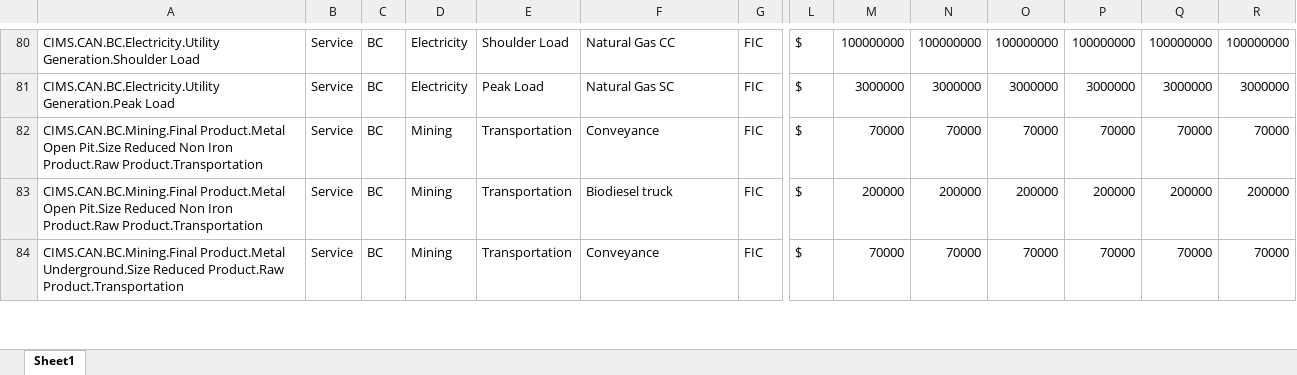
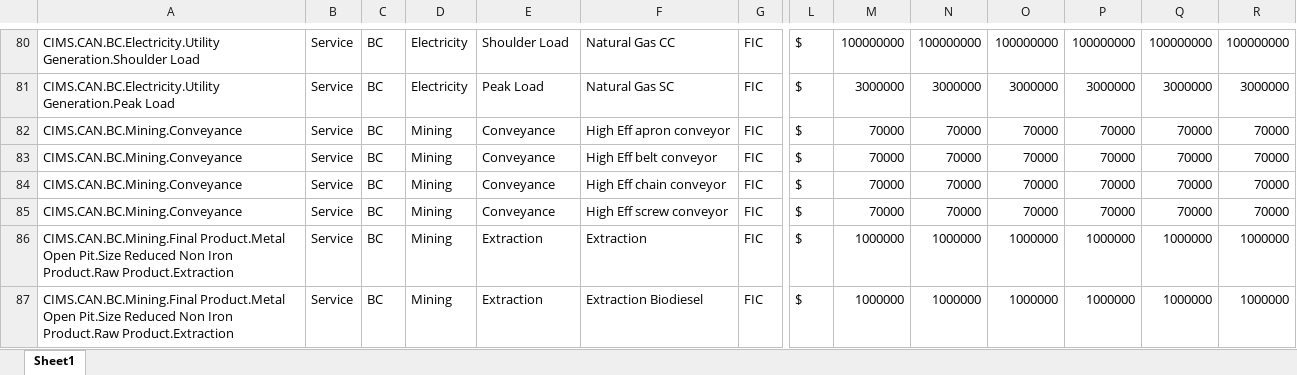
Before and after one commit to EMRG-SFU/cims-models, an Excel workbook: csv/model/CIMS_FIC/formula_CIMS_FIC_BC.xlsx, sheet Sheet1, drawn as a sheet; only a part is shown, gaps mark what is left out; values as stored, in another font and other column widths than the file's, no borders; removed rows and columns are numbered as before the commit, all else as after; rows hold the shown columns only; the diff covers the shown part only; the diff names each change by its address in the sheet, - before the commit and + after, or states it on an @@ line.

```diff
--- a/csv/model/CIMS_FIC/formula_CIMS_FIC_BC.xlsx (sheet Sheet1)
+++ b/csv/model/CIMS_FIC/formula_CIMS_FIC_BC.xlsx (sheet Sheet1)
-A82: CIMS.CAN.BC.Mining.Final Product.Metal Open Pit.Size Reduced Non Iron Product.Raw Product.Transportation
+A82: CIMS.CAN.BC.Mining.Conveyance
-E82: Transportation
+E82: Conveyance
-F82: Conveyance
+F82: High Eff apron conveyor
-row 83: CIMS.CAN.BC.Mining.Final Product.Metal Open Pit.Size Reduced Non Iron Product.Raw Product.Transportation | Service | BC | Mining | Transportation | Biodiesel truck | FIC | $ | 200000 | 200000 | 200000 | 200000 | 200000 | 200000
+row 83: CIMS.CAN.BC.Mining.Conveyance | Service | BC | Mining | Conveyance | High Eff belt conveyor | FIC | $ | 70000 | 70000 | 70000 | 70000 | 70000 | 70000
-A84: CIMS.CAN.BC.Mining.Final Product.Metal Underground.Size Reduced Product.Raw Product.Transportation
+A84: CIMS.CAN.BC.Mining.Conveyance
-E84: Transportation
+E84: Conveyance
-F84: Conveyance
+F84: High Eff chain conveyor
+row 85: CIMS.CAN.BC.Mining.Conveyance | Service | BC | Mining | Conveyance | High Eff screw conveyor | FIC | $ | 70000 | 70000 | 70000 | 70000 | 70000 | 70000
+row 86: CIMS.CAN.BC.Mining.Final Product.Metal Open Pit.Size Reduced Non Iron Product.Raw Product.Extraction | Service | BC | Mining | Extraction | Extraction | FIC | $ | 1000000 | 1000000 | 1000000 | 1000000 | 1000000 | 1000000
+row 87: CIMS.CAN.BC.Mining.Final Product.Metal Open Pit.Size Reduced Non Iron Product.Raw Product.Extraction | Service | BC | Mining | Extraction | Extraction Biodiesel | FIC | $ | 1000000 | 1000000 | 1000000 | 1000000 | 1000000 | 1000000
```
Also changed, not shown: 6 added rows and 11 edited cells elsewhere in this sheet, csv/model/sector_mining/formula_sector_mining_BC.xlsx, csv/model/sector_mining/formula_sector_mining_ON.xlsx, 3 other files.
